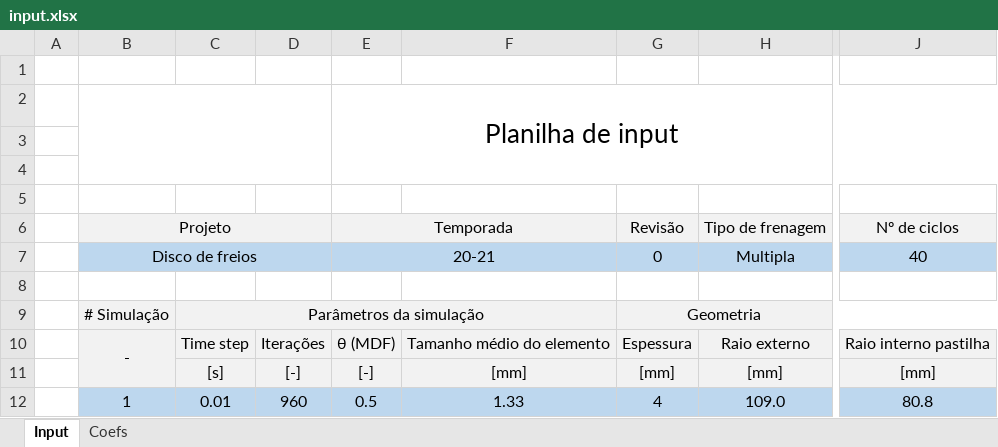
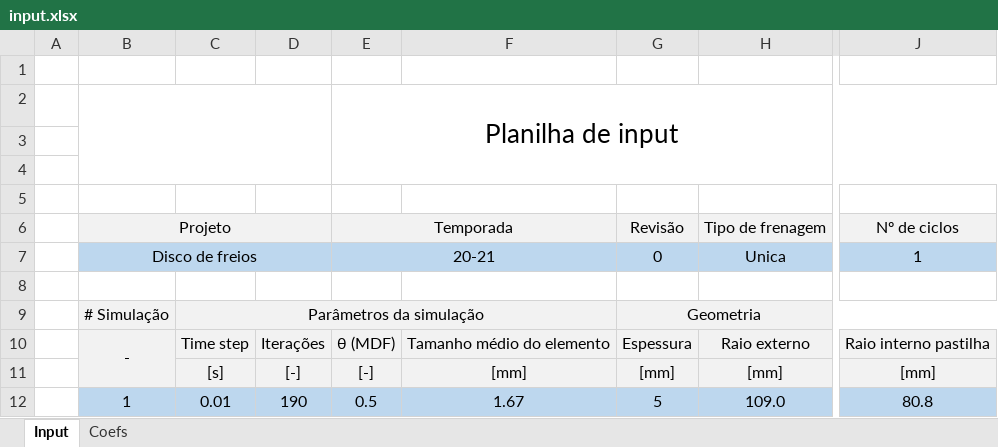
Before and after one commit to FelipeRMAlves/TCC, an Excel workbook: input.xlsx, sheet Input, drawn as a sheet; only a part is shown, gaps mark what is left out; values as stored, in another font and other column widths than the file's, no borders; charts and pictures not drawn; the diff names each change by its address in the sheet, - before the commit and + after, or states it on an @@ line.

Commit message:
Planilha de input final

```diff
--- a/input.xlsx (sheet Input)
+++ b/input.xlsx (sheet Input)
-H7: Multipla
+H7: Unica
-J7: 40
+J7: 1
-D12: 960
+D12: 190
-F12: 1.33
+F12: 1.67
-G12: 4
+G12: 5
```
Also changed, not shown: sheet Coefs.
